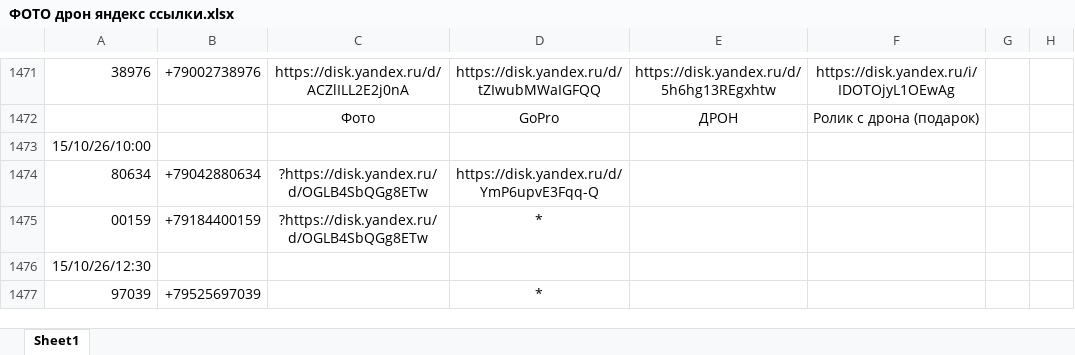
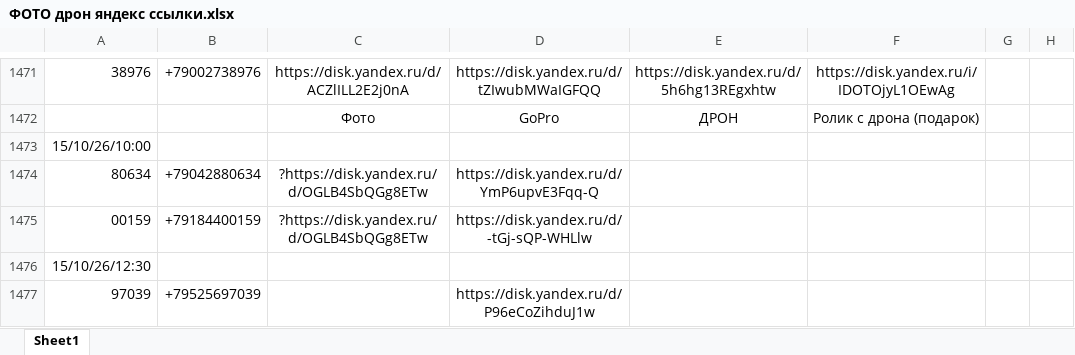
Before and after one commit to janasasha07-collab/photo, an Excel workbook: ФОТО дрон яндекс ссылки.xlsx, sheet Sheet1, drawn as a sheet; only a part is shown, gaps mark what is left out; values as stored, in another font and other column widths than the file's, no borders; the diff names each change by its address in the sheet, - before the commit and + after, or states it on an @@ line.

Commit message:
Add files via upload

```diff
--- a/ФОТО дрон яндекс ссылки.xlsx (sheet Sheet1)
+++ b/ФОТО дрон яндекс ссылки.xlsx (sheet Sheet1)
-D1475: *
+D1475: https://disk.yandex.ru/d/-tGj-sQP-WHLlw
-D1477: *
+D1477: https://disk.yandex.ru/d/P96eCoZihduJ1w
```
